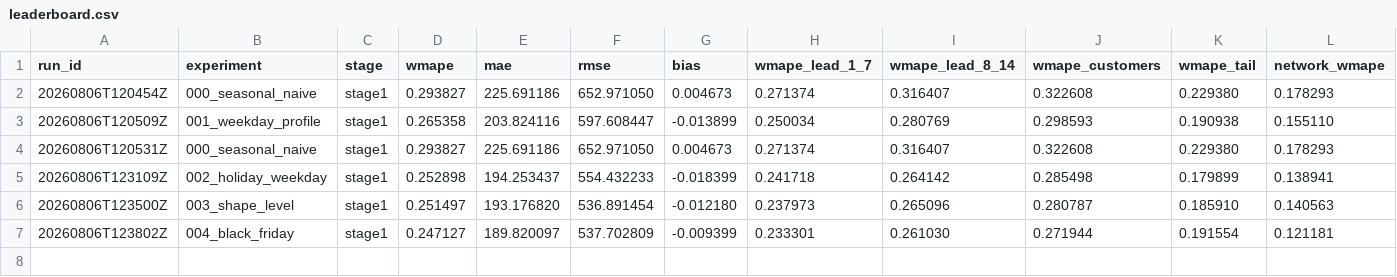
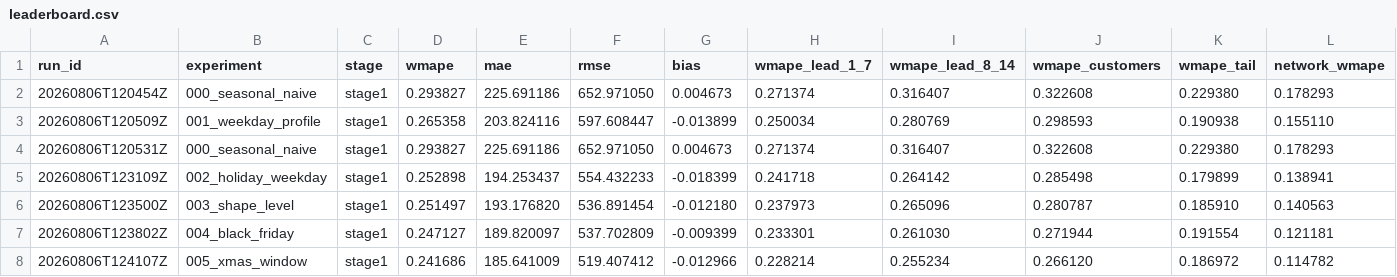
Before and after one commit to fifth-law/experiment-forecast, a CSV file: results/leaderboard.csv, drawn as a sheet; only a part is shown; rows hold the shown columns only; the diff names each change by its address in the sheet, - before the commit and + after, or states it on an @@ line.

```diff
--- a/results/leaderboard.csv
+++ b/results/leaderboard.csv
+row 8: 20260806T124107Z | 005_xmas_window | stage1 | 0.241686 | 185.641009 | 519.407412 | -0.012966 | 0.228214 | 0.255234 | 0.266120 | 0.186972 | 0.114782
```
Also changed, not shown: 4 other files.
